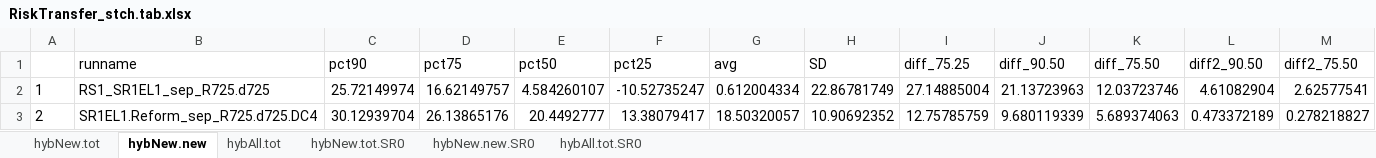
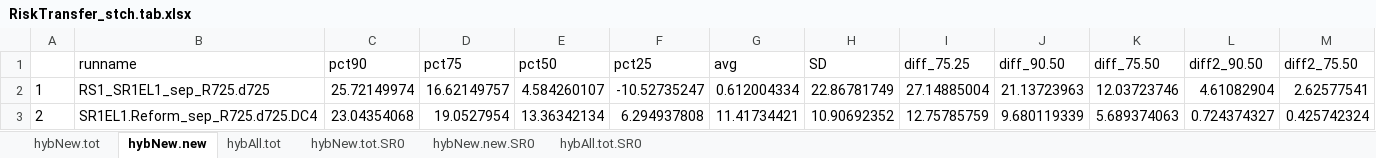
Before and after one commit to marshallpku/Model_PSERS, an Excel workbook: Results/RiskTransfer/RiskTransfer_stch.tab.xlsx, sheet hybNew.new, drawn as a sheet; values as stored, in another font and other column widths than the file's, no borders; the diff names each change by its address in the sheet, - before the commit and + after, or states it on an @@ line.

```diff
--- a/Results/RiskTransfer/RiskTransfer_stch.tab.xlsx (sheet hybNew.new)
+++ b/Results/RiskTransfer/RiskTransfer_stch.tab.xlsx (sheet hybNew.new)
-C3 (pct90): 30.12939704
+C3 (pct90): 23.04354068
-D3 (pct75): 26.13865176
+D3 (pct75): 19.0527954
-E3 (pct50): 20.4492777
+E3 (pct50): 13.36342134
-F3 (pct25): 13.38079417
+F3 (pct25): 6.294937808
-G3 (avg): 18.50320057
+G3 (avg): 11.41734421
-L3 (diff2_90.50): 0.473372189
+L3 (diff2_90.50): 0.724374327
-M3 (diff2_75.50): 0.278218827
+M3 (diff2_75.50): 0.425742324
```
Also changed, not shown: sheet hybNew.new.SR0, sheet hybAll.tot, sheet hybNew.tot.SR0, sheet hybAll.tot.SR0, sheet hybNew.tot, Results/RiskTransfer/riskTransfer.tab.xlsx, RunControl.xlsx, 8 other files.
